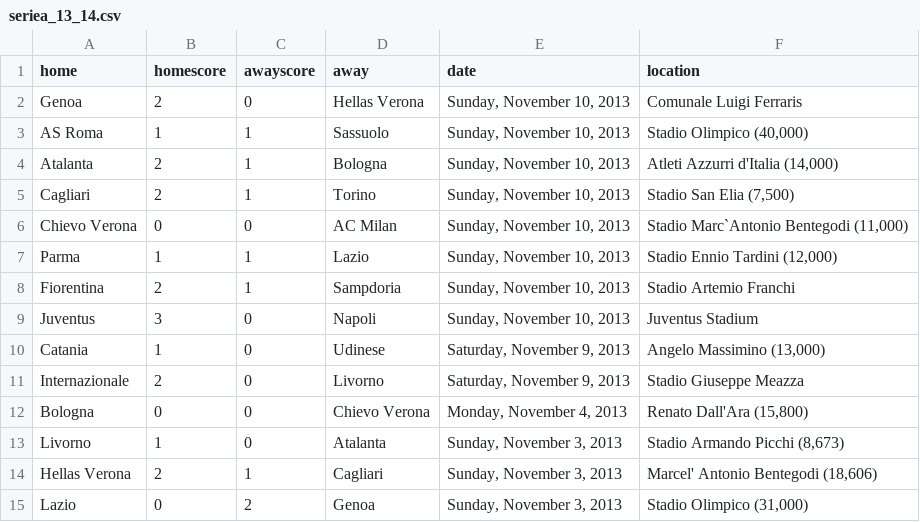
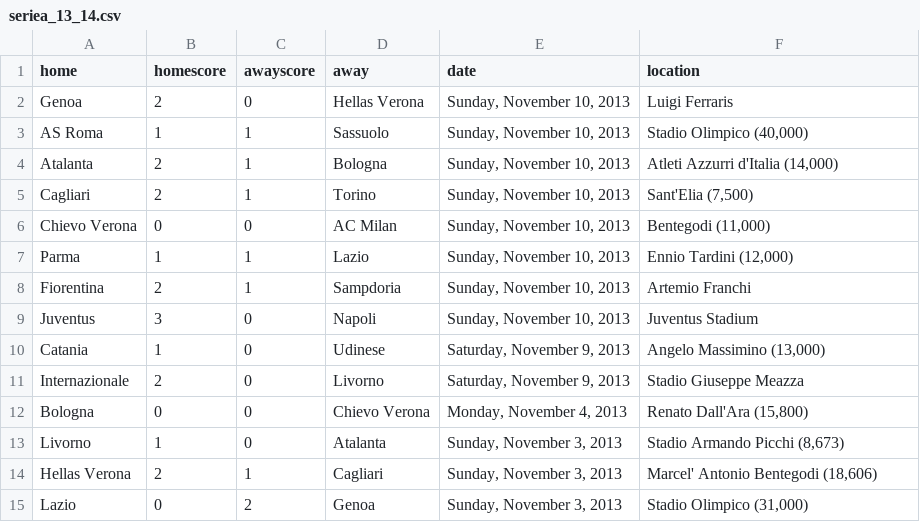
Before and after one commit to llimllib/soccerdata, a CSV file: data/seriea_13_14.csv, drawn as a sheet; only a part is shown.

Commit message:
periodic data update Tue Nov 12 00:01:19 UTC 2013

```diff
--- a/data/seriea_13_14.csv
+++ b/data/seriea_13_14.csv
@@ -1,9 +1,9 @@
 home,homescore,awayscore,away,date,location
-Genoa,2,0,Hellas Verona,"Sunday, November 10, 2013","Comunale Luigi Ferraris "
+Genoa,2,0,Hellas Verona,"Sunday, November 10, 2013","Luigi Ferraris "
 AS Roma,1,1,Sassuolo,"Sunday, November 10, 2013","Stadio Olimpico (40,000)"
 Atalanta,2,1,Bologna,"Sunday, November 10, 2013","Atleti Azzurri d'Italia (14,000)"
-Cagliari,2,1,Torino,"Sunday, November 10, 2013","Stadio San Elia (7,500)"
-Chievo Verona,0,0,AC Milan,"Sunday, November 10, 2013","Stadio Marc`Antonio Bentegodi (11,000)"
-Parma,1,1,Lazio,"Sunday, November 10, 2013","Stadio Ennio Tardini (12,000)"
-Fiorentina,2,1,Sampdoria,"Sunday, November 10, 2013","Stadio Artemio Franchi "
+Cagliari,2,1,Torino,"Sunday, November 10, 2013","Sant'Elia (7,500)"
+Chievo Verona,0,0,AC Milan,"Sunday, November 10, 2013","Bentegodi (11,000)"
+Parma,1,1,Lazio,"Sunday, November 10, 2013","Ennio Tardini (12,000)"
+Fiorentina,2,1,Sampdoria,"Sunday, November 10, 2013","Artemio Franchi "
 Juventus,3,0,Napoli,"Sunday, November 10, 2013","Juventus Stadium "
```
Also changed, not shown: data/laliga_13_14.csv, data/ligue1_13_14.csv.
